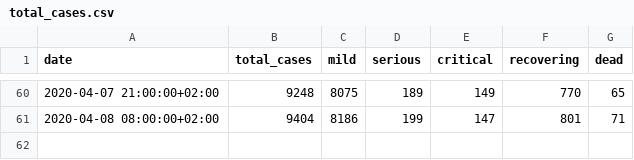
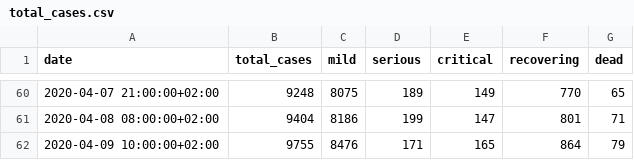
Before and after one commit to tsvikas/COVID-19-Israel-data, a CSV file: daily_reports/total_cases.csv, drawn as a sheet; only a part is shown, gaps mark what is left out.

Commit message:
daily update

```diff
--- a/daily_reports/total_cases.csv
+++ b/daily_reports/total_cases.csv
@@ -61 +61,2 @@ date,total_cases,mild,serious,critical,recovering,dead
 2020-04-08 08:00:00+02:00,9404,8186,199,147,801,71
+2020-04-09 10:00:00+02:00,9755,8476,171,165,864,79
```
